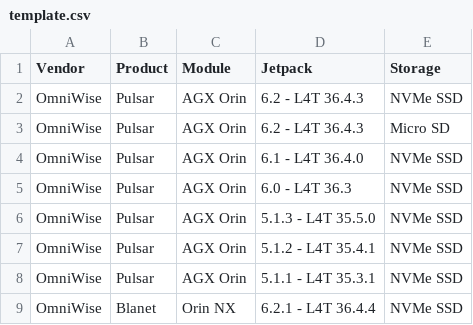
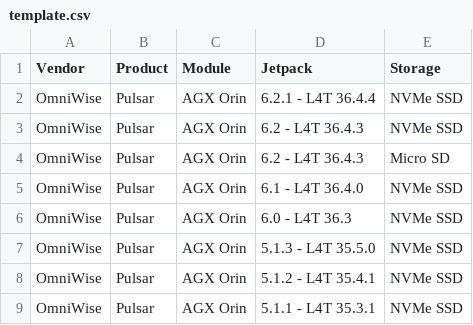
Before and after one commit to CordatusAI/cordatus-flash-utility, a CSV file: data/template.csv, drawn as a sheet; only a part is shown; the shorter side is filled out with more unchanged rows; the diff names each change by its address in the sheet, - before the commit and + after, or states it on an @@ line.

Commit message:
6.2.1 support for pulsar

```diff
--- a/data/template.csv
+++ b/data/template.csv
+row 2: OmniWise | Pulsar | AGX Orin | 6.2.1 - L4T 36.4.4 | NVMe SSD
```
Also changed, not shown: 2 other files.
